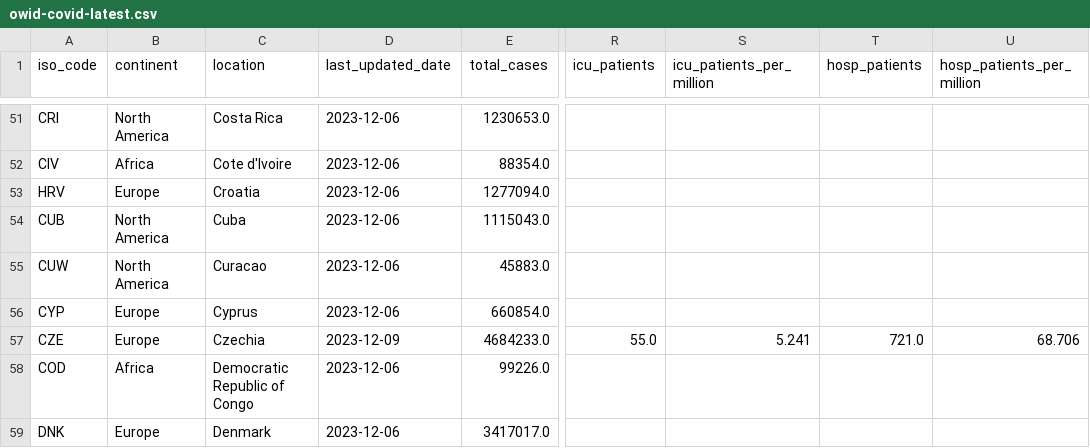
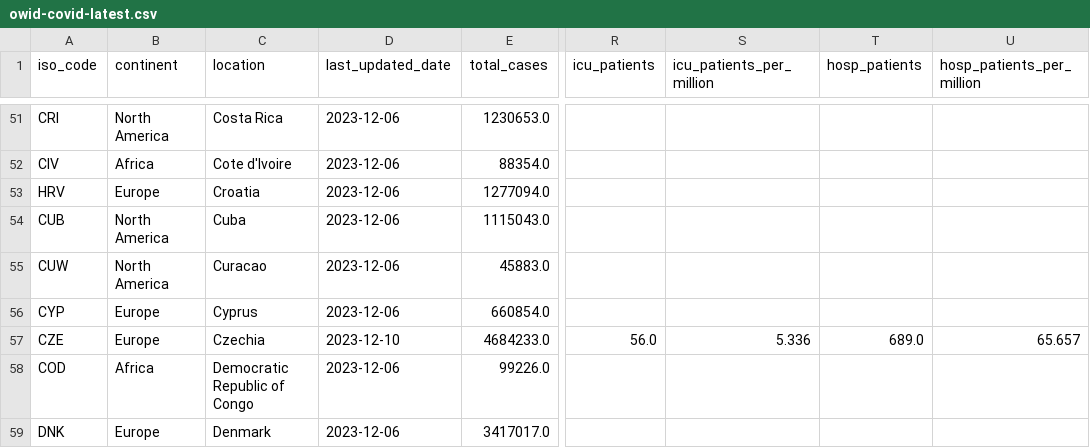
Before and after one commit to lesterholy/covid-19-data, a CSV file: public/data/latest/owid-covid-latest.csv, drawn as a sheet; only a part is shown, gaps mark what is left out; the diff names each change by its address in the sheet, - before the commit and + after, or states it on an @@ line.

Commit message:
data(megafile): automated update

```diff
--- a/public/data/latest/owid-covid-latest.csv
+++ b/public/data/latest/owid-covid-latest.csv
-D57 (last_updated_date): 2023-12-09
+D57 (last_updated_date): 2023-12-10
-R57 (icu_patients): 55.0
+R57 (icu_patients): 56.0
-S57 (icu_patients_per_million): 5.241
+S57 (icu_patients_per_million): 5.336
-T57 (hosp_patients): 721.0
+T57 (hosp_patients): 689.0
-U57 (hosp_patients_per_million): 68.706
+U57 (hosp_patients_per_million): 65.657
```
Also changed, not shown: 5 other files.
